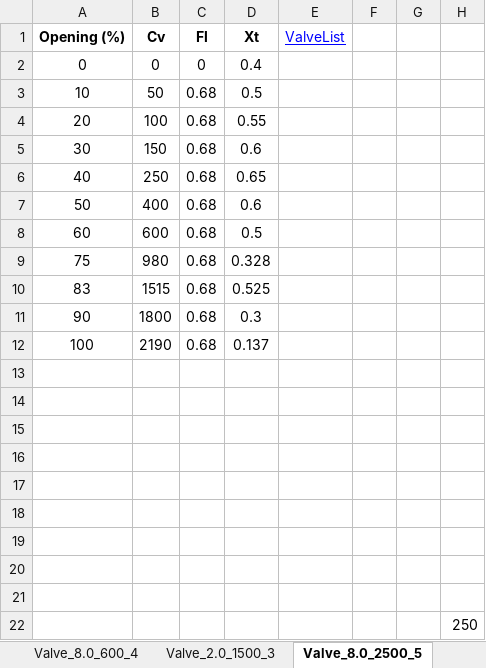
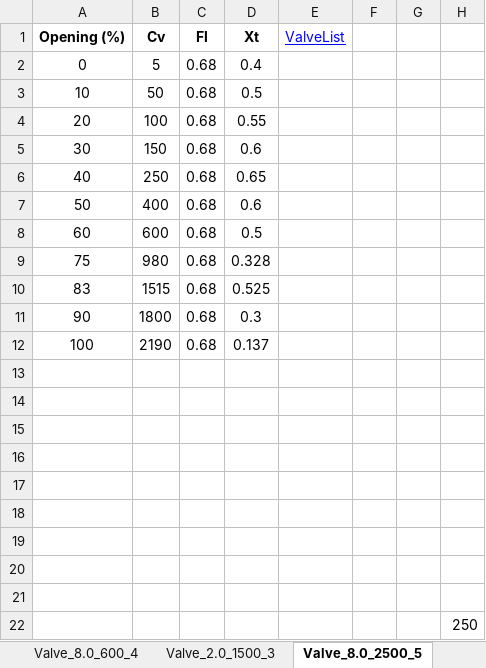
Before and after one commit to gurkan-maker/proje, an Excel workbook: valve_database.xlsx, sheet Valve_8.0_2500_5, drawn as a sheet; values as stored, in another font and other column widths than the file's, no borders; the diff names each change by its address in the sheet, - before the commit and + after, or states it on an @@ line.

Commit message:
Add files via upload

```diff
--- a/valve_database.xlsx (sheet Valve_8.0_2500_5)
+++ b/valve_database.xlsx (sheet Valve_8.0_2500_5)
-B2 (Cv): 0
+B2 (Cv): 5
-C2 (Fl): 0
+C2 (Fl): 0.68
```
